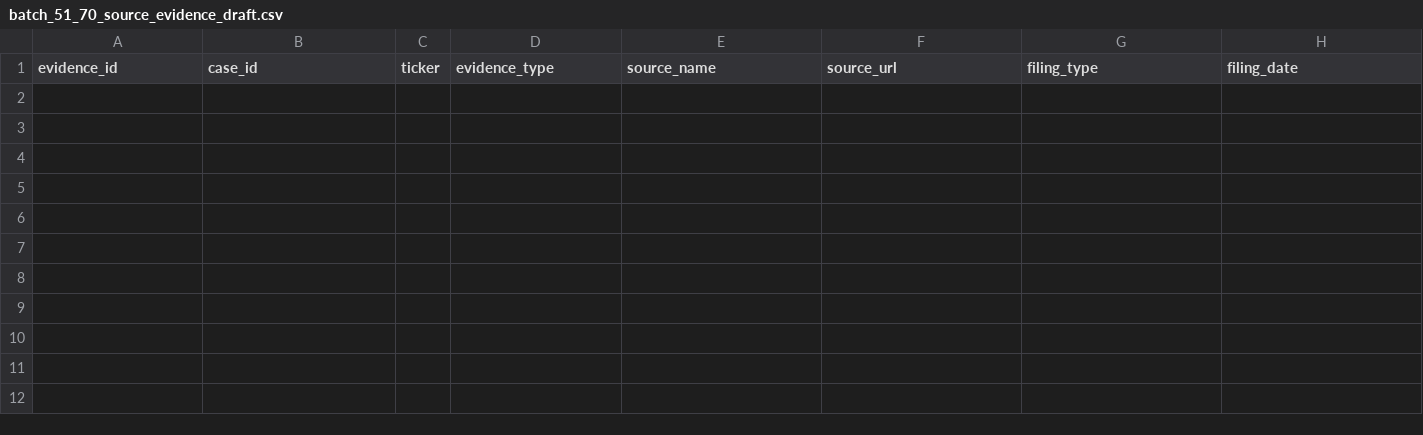
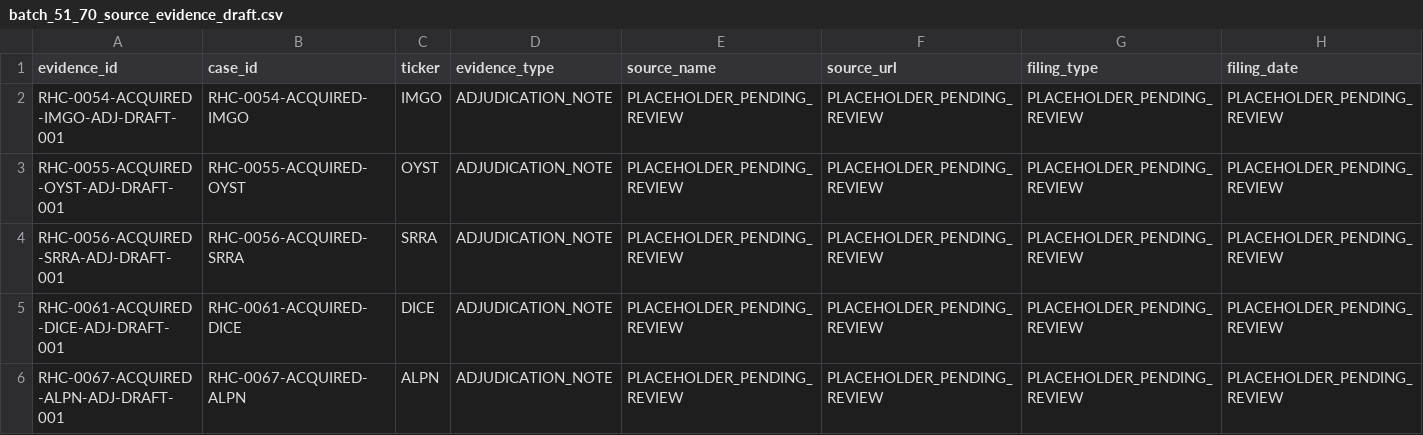
Before and after one commit to jackdiemar/ma-scanner, a CSV file: data/historical_cases/batch_51_70_source_evidence_draft.csv, drawn as a sheet; only a part is shown; rows hold the shown columns only; the diff names each change by its address in the sheet, - before the commit and + after, or states it on an @@ line.

```diff
--- a/data/historical_cases/batch_51_70_source_evidence_draft.csv
+++ b/data/historical_cases/batch_51_70_source_evidence_draft.csv
+row 2: RHC-0054-ACQUIRED-IMGO-ADJ-DRAFT-001 | RHC-0054-ACQUIRED-IMGO | IMGO | ADJUDICATION_NOTE | PLACEHOLDER_PENDING_REVIEW | PLACEHOLDER_PENDING_REVIEW | PLACEHOLDER_PENDING_REVIEW | PLACEHOLDER_PENDING_REVIEW
+row 3: RHC-0055-ACQUIRED-OYST-ADJ-DRAFT-001 | RHC-0055-ACQUIRED-OYST | OYST | ADJUDICATION_NOTE | PLACEHOLDER_PENDING_REVIEW | PLACEHOLDER_PENDING_REVIEW | PLACEHOLDER_PENDING_REVIEW | PLACEHOLDER_PENDING_REVIEW
+row 4: RHC-0056-ACQUIRED-SRRA-ADJ-DRAFT-001 | RHC-0056-ACQUIRED-SRRA | SRRA | ADJUDICATION_NOTE | PLACEHOLDER_PENDING_REVIEW | PLACEHOLDER_PENDING_REVIEW | PLACEHOLDER_PENDING_REVIEW | PLACEHOLDER_PENDING_REVIEW
+row 5: RHC-0061-ACQUIRED-DICE-ADJ-DRAFT-001 | RHC-0061-ACQUIRED-DICE | DICE | ADJUDICATION_NOTE | PLACEHOLDER_PENDING_REVIEW | PLACEHOLDER_PENDING_REVIEW | PLACEHOLDER_PENDING_REVIEW | PLACEHOLDER_PENDING_REVIEW
+row 6: RHC-0067-ACQUIRED-ALPN-ADJ-DRAFT-001 | RHC-0067-ACQUIRED-ALPN | ALPN | ADJUDICATION_NOTE | PLACEHOLDER_PENDING_REVIEW | PLACEHOLDER_PENDING_REVIEW | PLACEHOLDER_PENDING_REVIEW | PLACEHOLDER_PENDING_REVIEW
```
Also changed, not shown: data/historical_cases/batch_51_70_exception_queue.csv, 8 other files.
